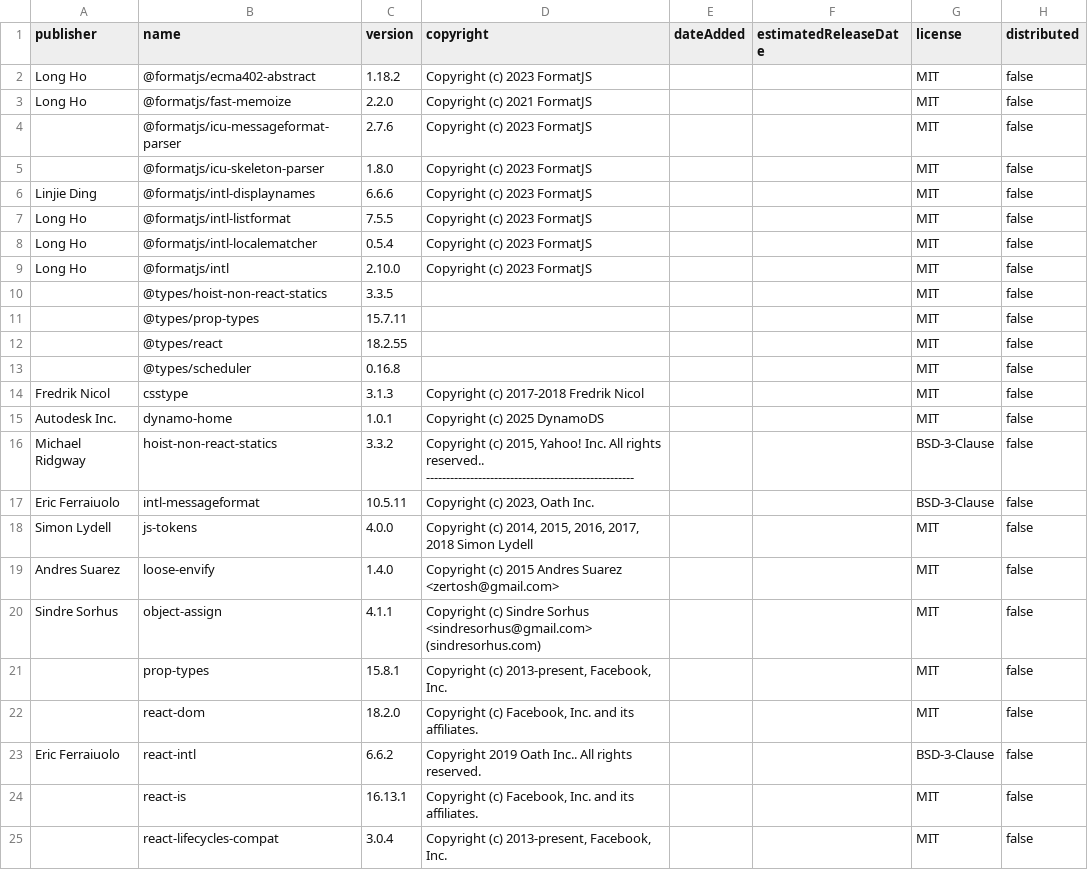
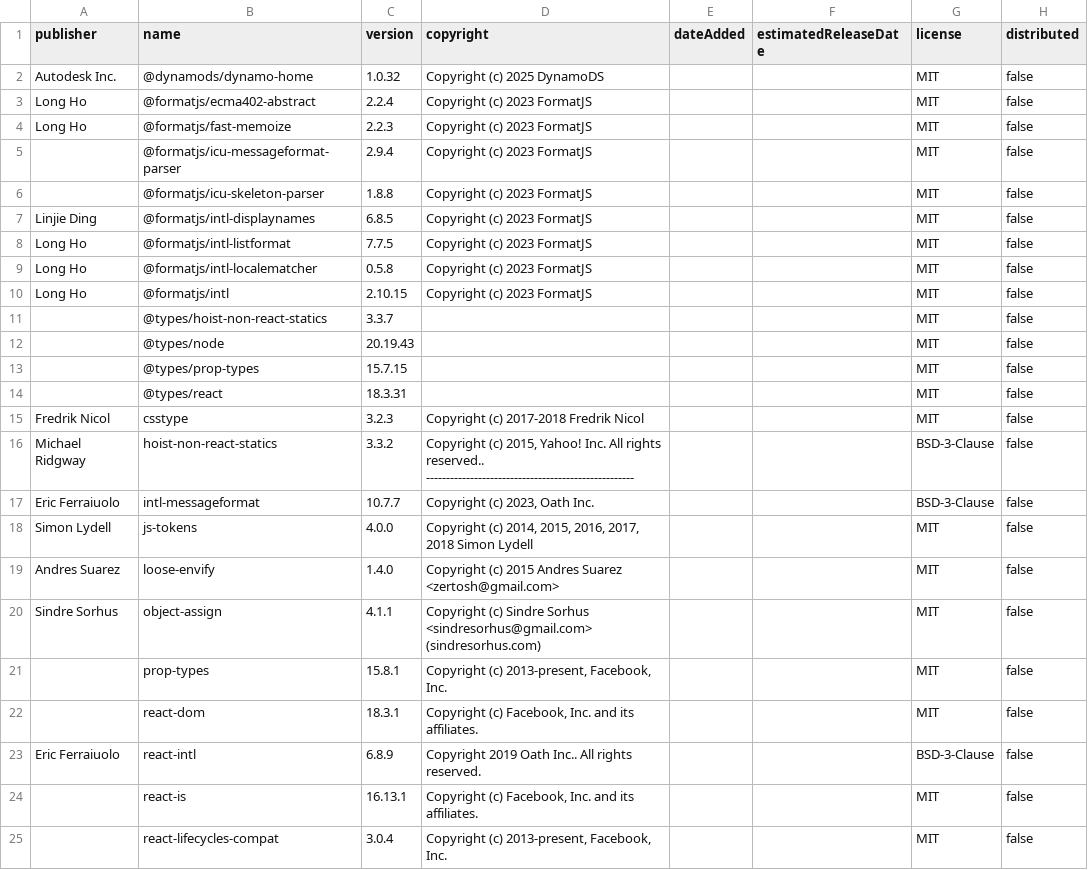
Before and after one commit to DynamoDS/DynamoHome, a CSV file: license_output/paos_transitive.csv, drawn as a sheet; only a part is shown; the diff covers the shown part only.

```diff
--- a/license_output/paos_transitive.csv
+++ b/license_output/paos_transitive.csv
@@ -1,18 +1,18 @@
 publisher,name,version,copyright,dateAdded,estimatedReleaseDate,license,distributed
-"Long Ho",@formatjs/ecma402-abstract,"1.18.2","Copyright (c) 2023 FormatJS","","",MIT,false
-"Long Ho",@formatjs/fast-memoize,"2.2.0","Copyright (c) 2021 FormatJS","","",MIT,false
-"",@formatjs/icu-messageformat-parser,"2.7.6","Copyright (c) 2023 FormatJS","","",MIT,false
-"",@formatjs/icu-skeleton-parser,"1.8.0","Copyright (c) 2023 FormatJS","","",MIT,false
-"Linjie Ding",@formatjs/intl-displaynames,"6.6.6","Copyright (c) 2023 FormatJS","","",MIT,false
-"Long Ho",@formatjs/intl-listformat,"7.5.5","Copyright (c) 2023 FormatJS","","",MIT,false
-"Long Ho",@formatjs/intl-localematcher,"0.5.4","Copyright (c) 2023 FormatJS","","",MIT,false
-"Long Ho",@formatjs/intl,"2.10.0","Copyright (c) 2023 FormatJS","","",MIT,false
-"",@types/hoist-non-react-statics,"3.3.5","","","",MIT,false
-"",@types/prop-types,"15.7.11","","","",MIT,false
-"",@types/react,"18.2.55","","","",MIT,false
-"",@types/scheduler,"0.16.8","","","",MIT,false
-"Fredrik Nicol",csstype,"3.1.3","Copyright (c) 2017-2018 Fredrik Nicol","","",MIT,false
-"Autodesk Inc.",dynamo-home,"1.0.1","Copyright (c) 2025 DynamoDS","","",MIT,false
+"Autodesk Inc.",@dynamods/dynamo-home,"1.0.32","Copyright (c) 2025 DynamoDS","","",MIT,false
+"Long Ho",@formatjs/ecma402-abstract,"2.2.4","Copyright (c) 2023 FormatJS","","",MIT,false
+"Long Ho",@formatjs/fast-memoize,"2.2.3","Copyright (c) 2023 FormatJS","","",MIT,false
+"",@formatjs/icu-messageformat-parser,"2.9.4","Copyright (c) 2023 FormatJS","","",MIT,false
+"",@formatjs/icu-skeleton-parser,"1.8.8","Copyright (c) 2023 FormatJS","","",MIT,false
+"Linjie Ding",@formatjs/intl-displaynames,"6.8.5","Copyright (c) 2023 FormatJS","","",MIT,false
+"Long Ho",@formatjs/intl-listformat,"7.7.5","Copyright (c) 2023 FormatJS","","",MIT,false
+"Long Ho",@formatjs/intl-localematcher,"0.5.8","Copyright (c) 2023 FormatJS","","",MIT,false
+"Long Ho",@formatjs/intl,"2.10.15","Copyright (c) 2023 FormatJS","","",MIT,false
+"",@types/hoist-non-react-statics,"3.3.7","","","",MIT,false
+"",@types/node,"20.19.43","","","",MIT,false
+"",@types/prop-types,"15.7.15","","","",MIT,false
+"",@types/react,"18.3.31","","","",MIT,false
+"Fredrik Nicol",csstype,"3.2.3","Copyright (c) 2017-2018 Fredrik Nicol","","",MIT,false
 "Michael Ridgway",hoist-non-react-statics,"3.3.2","Copyright (c) 2015, Yahoo! Inc. All rights reserved.. ----------------------------------------------------","","",BSD-3-Clause,false
-"Eric Ferraiuolo",intl-messageformat,"10.5.11","Copyright (c) 2023, Oath Inc.","","",BSD-3-Clause,false
+"Eric Ferraiuolo",intl-messageformat,"10.7.7","Copyright (c) 2023, Oath Inc.","","",BSD-3-Clause,false
 "Simon Lydell",js-tokens,"4.0.0","Copyright (c) 2014, 2015, 2016, 2017, 2018 Simon Lydell","","",MIT,false
@@ -21,4 +21,4 @@ publisher,name,version,copyright,dateAdded,estimatedReleaseDate,license,distribu
 "",prop-types,"15.8.1","Copyright (c) 2013-present, Facebook, Inc.","","",MIT,false
-"",react-dom,"18.2.0","Copyright (c) Facebook, Inc. and its affiliates.","","",MIT,false
-"Eric Ferraiuolo",react-intl,"6.6.2","Copyright 2019 Oath Inc.. All rights reserved.","","",BSD-3-Clause,false
+"",react-dom,"18.3.1","Copyright (c) Facebook, Inc. and its affiliates.","","",MIT,false
+"Eric Ferraiuolo",react-intl,"6.8.9","Copyright 2019 Oath Inc.. All rights reserved.","","",BSD-3-Clause,false
 "",react-is,"16.13.1","Copyright (c) Facebook, Inc. and its affiliates.","","",MIT,false
```
Also changed, not shown: 2 added rows and 3 edited cells elsewhere in this file, license_output/paos_direct.csv, 6 other files.
